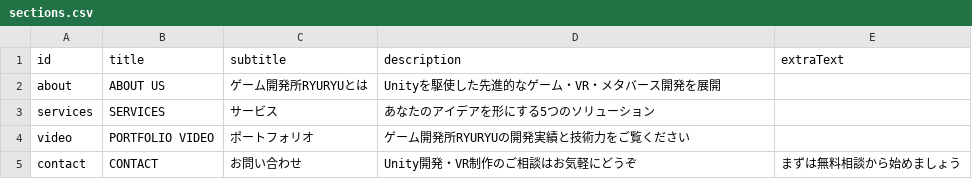
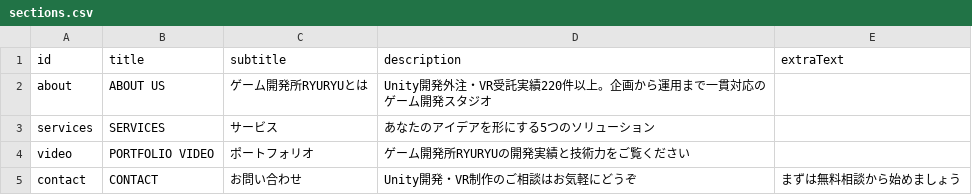
Before and after one commit to ryuRyuGameMfg/ryuryu-homepage, a CSV file: data/csv/ja/sections.csv, drawn as a sheet.

Commit message:
homepage: iter0_seo services.csv・sections.csv SEOコピー改善（Unity外注・VR受託キーワード追加）

```diff
--- a/data/csv/ja/sections.csv
+++ b/data/csv/ja/sections.csv
@@ -1,3 +1,3 @@
 id,title,subtitle,description,extraText
-about,ABOUT US,ゲーム開発所RYURYUとは,Unityを駆使した先進的なゲーム・VR・メタバース開発を展開,
+about,ABOUT US,ゲーム開発所RYURYUとは,Unity開発外注・VR受託実績220件以上。企画から運用まで一貫対応のゲーム開発スタジオ,
 services,SERVICES,サービス,あなたのアイデアを形にする5つのソリューション,
```
Also changed, not shown: data/csv/ja/services.csv, data/csv/sections.csv, 2 other files.
